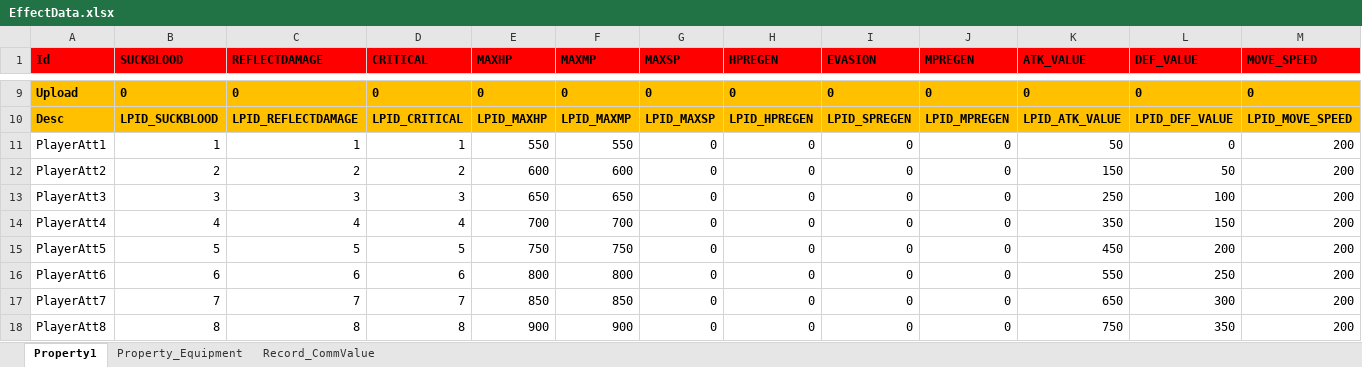
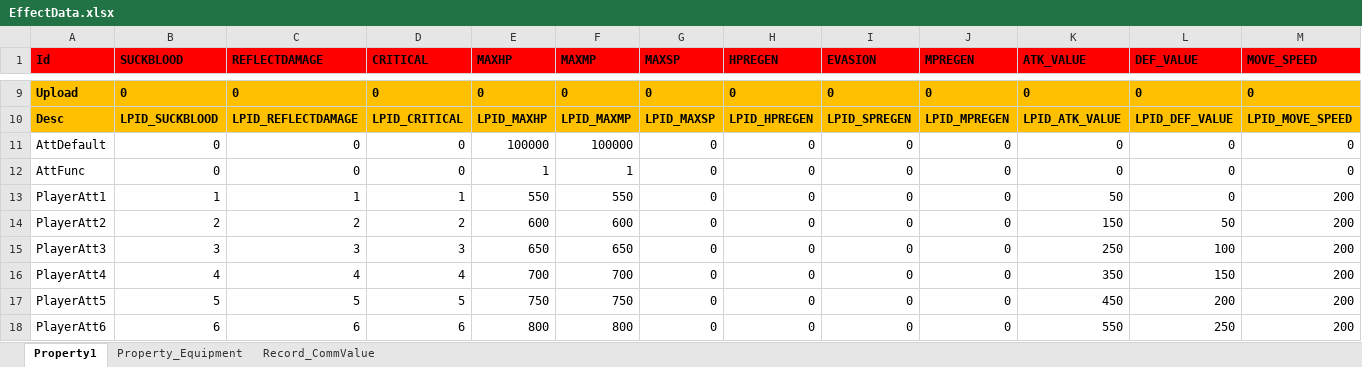
Before and after one commit to hu-81/NoahGameFramee, an Excel workbook: _Out/NFDataCfg/Excel/Comm/EffectData.xlsx, sheet Property1, drawn as a sheet; only a part is shown, gaps mark what is left out; the shorter side is filled out with more unchanged rows; values as stored, in another font and other column widths than the file's, no borders; rows hold the shown columns only; the diff names each change by its address in the sheet, - before the commit and + after, or states it on an @@ line.

```diff
--- a/_Out/NFDataCfg/Excel/Comm/EffectData.xlsx (sheet Property1)
+++ b/_Out/NFDataCfg/Excel/Comm/EffectData.xlsx (sheet Property1)
+row 11: AttDefault | 0 | 0 | 0 | 100000 | 100000 | 0 | 0 | 0 | 0 | 0 | 0 | 0
+row 12: AttFunc | 0 | 0 | 0 | 1 | 1 | 0 | 0 | 0 | 0 | 0 | 0 | 0
```
Also changed, not shown: _Out/NFDataCfg/Excel/Item.xlsx, _Out/NFDataCfg/Excel/NPC.xlsx, 49 other files.
